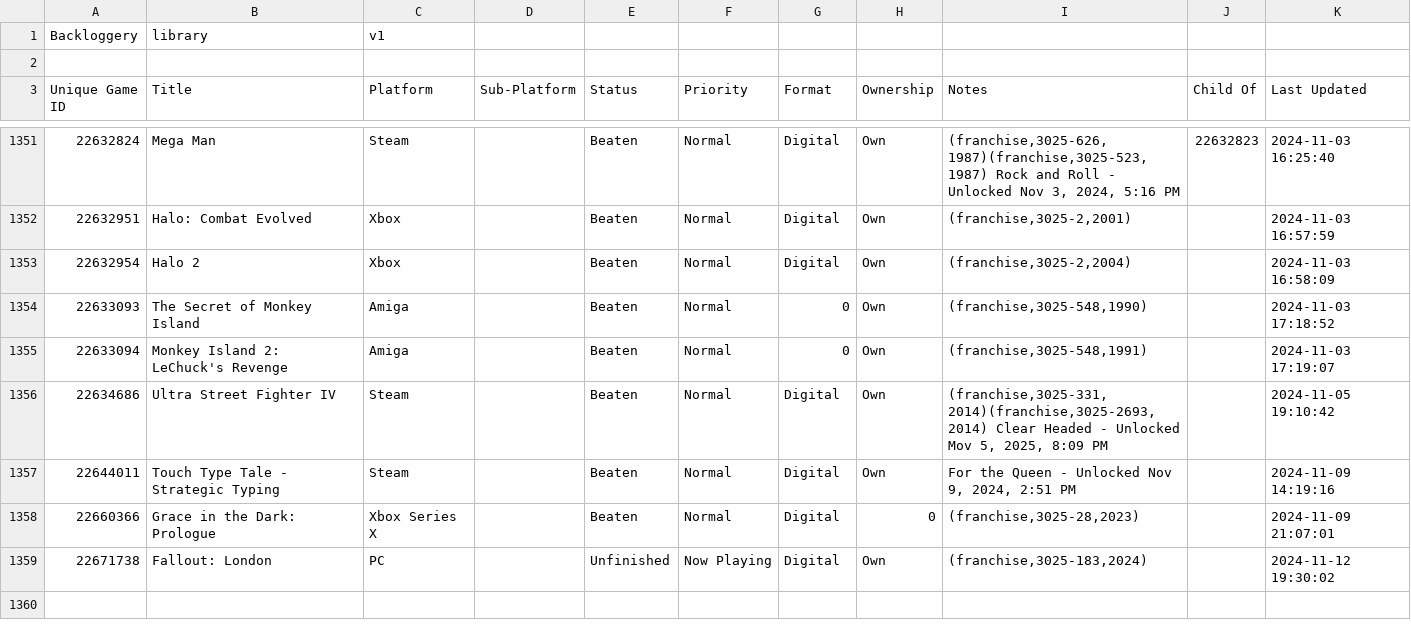
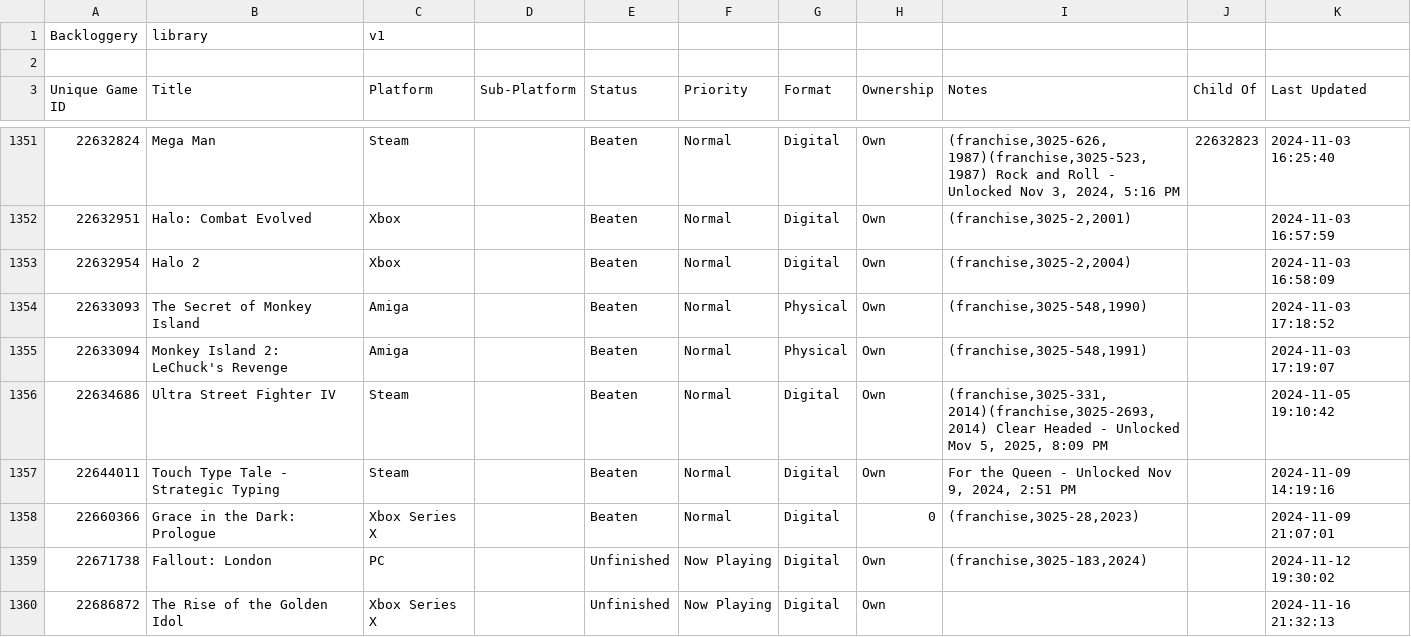
Before and after one commit to maq777/BackloggeryParser, a CSV file: library_2024-11-20.csv (was library_2024-11-12.csv), drawn as a sheet; only a part is shown, gaps mark what is left out; the diff covers the shown part only.

Commit message:
New games & series.

```diff
--- a/library_2024-11-12.csv
+++ b/library_2024-11-20.csv
@@ -1353,4 +1353,4 @@ Backloggery,library,v1
 22632954,"Halo 2",Xbox,,Beaten,Normal,Digital,Own,"(franchise,3025-2,2004)",,"2024-11-03 16:58:09"
-22633093,"The Secret of Monkey Island",Amiga,,Beaten,Normal,0,Own,"(franchise,3025-548,1990)",,"2024-11-03 17:18:52"
-22633094,"Monkey Island 2: LeChuck's Revenge",Amiga,,Beaten,Normal,0,Own,"(franchise,3025-548,1991)",,"2024-11-03 17:19:07"
+22633093,"The Secret of Monkey Island",Amiga,,Beaten,Normal,Physical,Own,"(franchise,3025-548,1990)",,"2024-11-03 17:18:52"
+22633094,"Monkey Island 2: LeChuck's Revenge",Amiga,,Beaten,Normal,Physical,Own,"(franchise,3025-548,1991)",,"2024-11-03 17:19:07"
 22634686,"Ultra Street Fighter IV",Steam,,Beaten,Normal,Digital,Own,"(franchise,3025-331,2014)(franchise,3025-2693,2014) Clear Headed - Unlocked Mov 5, 2025, 8:09 PM",,"2024-11-05 19:10:42"
@@ -1359 +1359,2 @@ Backloggery,library,v1
 22671738,"Fallout: London",PC,,Unfinished,"Now Playing",Digital,Own,"(franchise,3025-183,2024)",,"2024-11-12 19:30:02"
+22686872,"The Rise of the Golden Idol","Xbox Series X",,Unfinished,"Now Playing",Digital,Own,,,"2024-11-16 21:32:13"
```
Also changed, not shown: 7 added rows and 23 edited cells elsewhere in this file, 3 other files.
